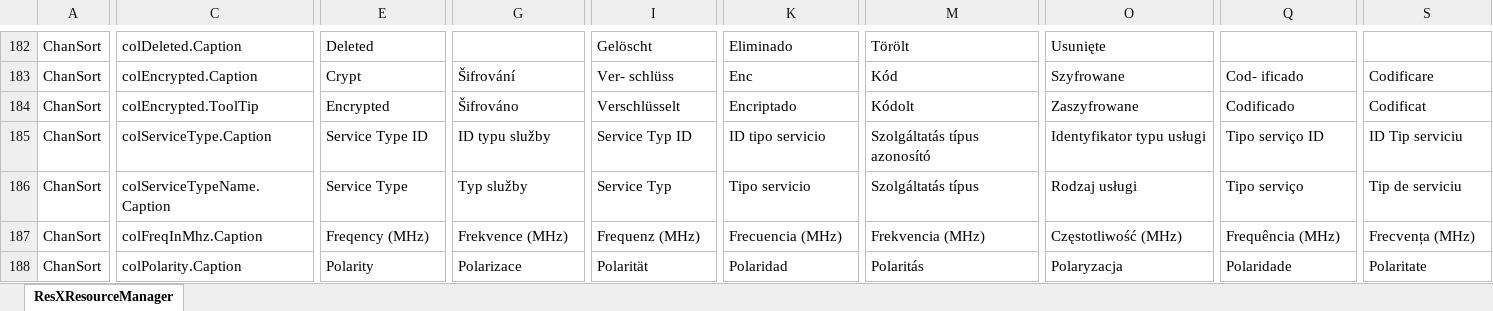
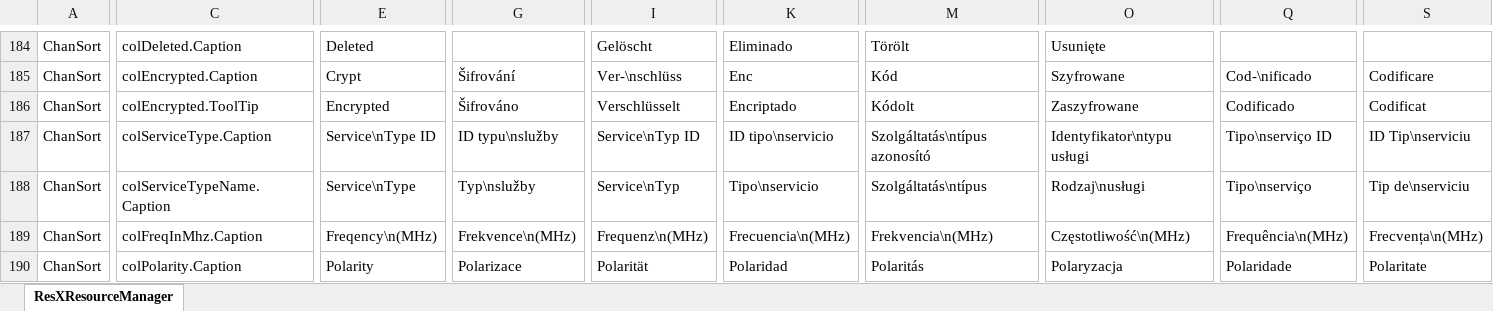
Before and after one commit to PredatH0r/ChanSort, an Excel workbook: source/Translation.xlsx, sheet ResXResourceManager, drawn as a sheet; only a part is shown, gaps mark what is left out; values as stored, in another font and other column widths than the file's, no borders; addresses are those after the commit; the diff covers the shown part only; the diff names each change by its address in the sheet, - before the commit and + after, or states it on an @@ line.

```diff
--- a/source/Translation.xlsx (sheet ResXResourceManager)
+++ b/source/Translation.xlsx (sheet ResXResourceManager)
-I185: Ver- schlüss
+I185: Ver-\nschlüss
-Q185: Cod- ificado
+Q185: Cod-\nificado
-E187: Service Type ID
+E187: Service\nType ID
-G187: ID typu služby
+G187: ID typu\nslužby
-I187: Service Typ ID
+I187: Service\nTyp ID
-K187: ID tipo servicio
+K187: ID tipo\nservicio
-M187: Szolgáltatás típus azonosító
+M187: Szolgáltatás\ntípus azonosító
-O187: Identyfikator typu usługi
+O187: Identyfikator\ntypu usługi
-Q187: Tipo serviço ID
+Q187: Tipo\nserviço ID
-S187: ID Tip serviciu
+S187: ID Tip\nserviciu
-E188: Service Type
+E188: Service\nType
-G188: Typ služby
+G188: Typ\nslužby
-I188: Service Typ
+I188: Service\nTyp
-K188: Tipo servicio
+K188: Tipo\nservicio
-M188: Szolgáltatás típus
+M188: Szolgáltatás\ntípus
-O188: Rodzaj usługi
+O188: Rodzaj\nusługi
-Q188: Tipo serviço
+Q188: Tipo\nserviço
-S188: Tip de serviciu
+S188: Tip de\nserviciu
-E189: Freqency (MHz)
+E189: Freqency\n(MHz)
-G189: Frekvence (MHz)
+G189: Frekvence\n(MHz)
-I189: Frequenz (MHz)
+I189: Frequenz\n(MHz)
-K189: Frecuencia (MHz)
+K189: Frecuencia\n(MHz)
-M189: Frekvencia (MHz)
+M189: Frekvencia\n(MHz)
-O189: Częstotliwość (MHz)
+O189: Częstotliwość\n(MHz)
-Q189: Frequência (MHz)
+Q189: Frequência\n(MHz)
-S189: Frecvența (MHz)
+S189: Frecvența\n(MHz)
```
Also changed, not shown: 23 added rows, 1 removed row, 2 moved rows and 194 edited cells elsewhere in this sheet, 20 other files.
